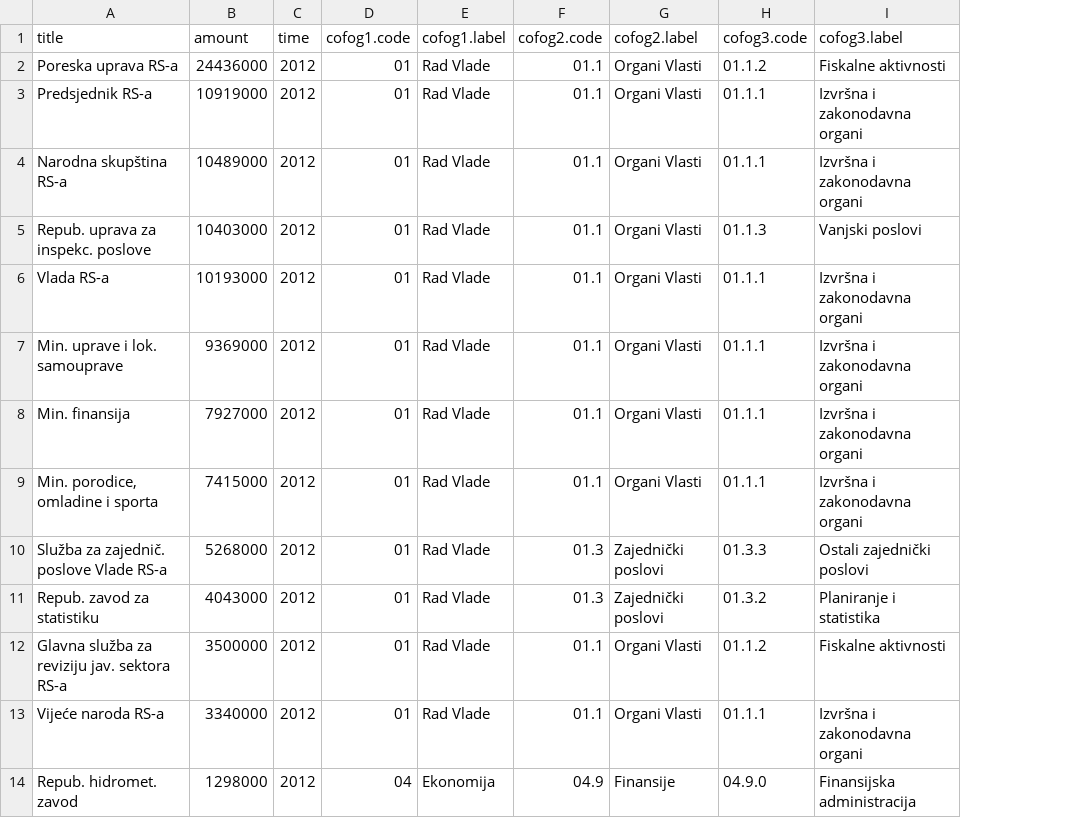
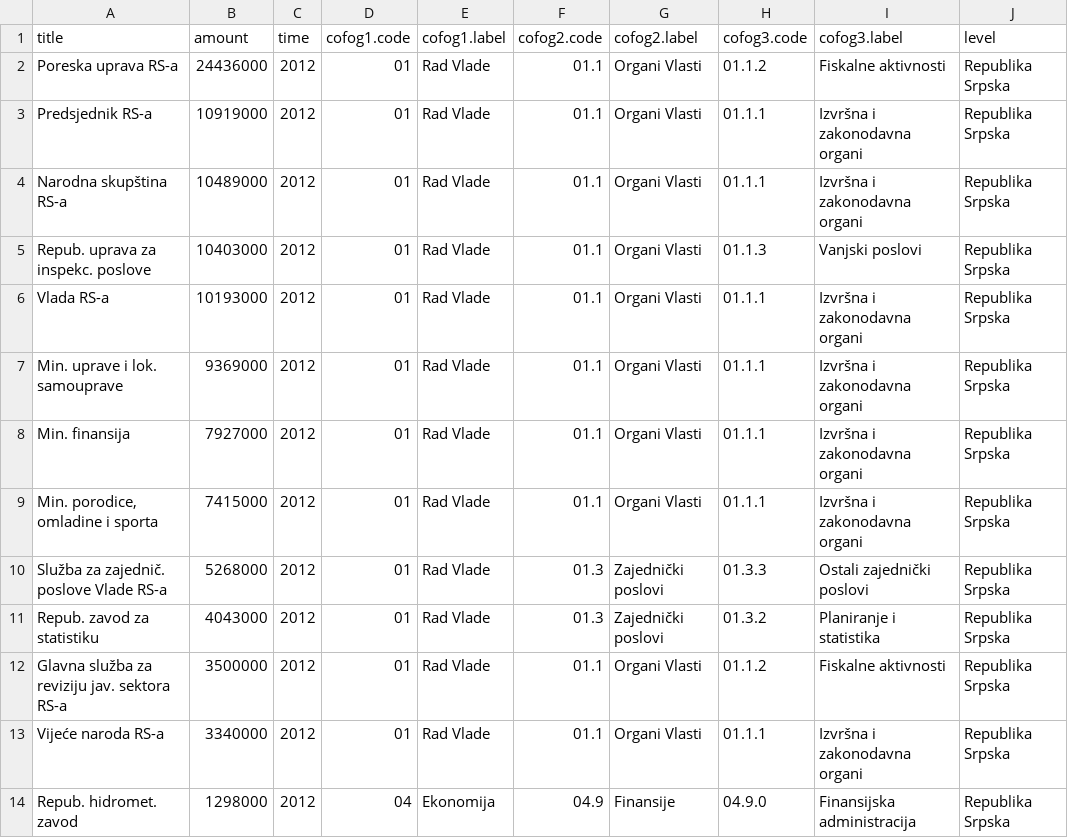
Before and after one commit to trickvi/bosnia-spending, a CSV file: data/republika-srpska-spending-2012.csv, drawn as a sheet; only a part is shown; the diff names each change by its address in the sheet, - before the commit and + after, or states it on an @@ line.

Commit message:
Added level to each source so that they can all be part of the same dataset

```diff
--- a/data/republika-srpska-spending-2012.csv
+++ b/data/republika-srpska-spending-2012.csv
+column J (level), rows 2-14: all Republika Srpska
```
Also changed, not shown: data/bih-spending-2012.csv, data/federation-bih-spending-2012.csv.
